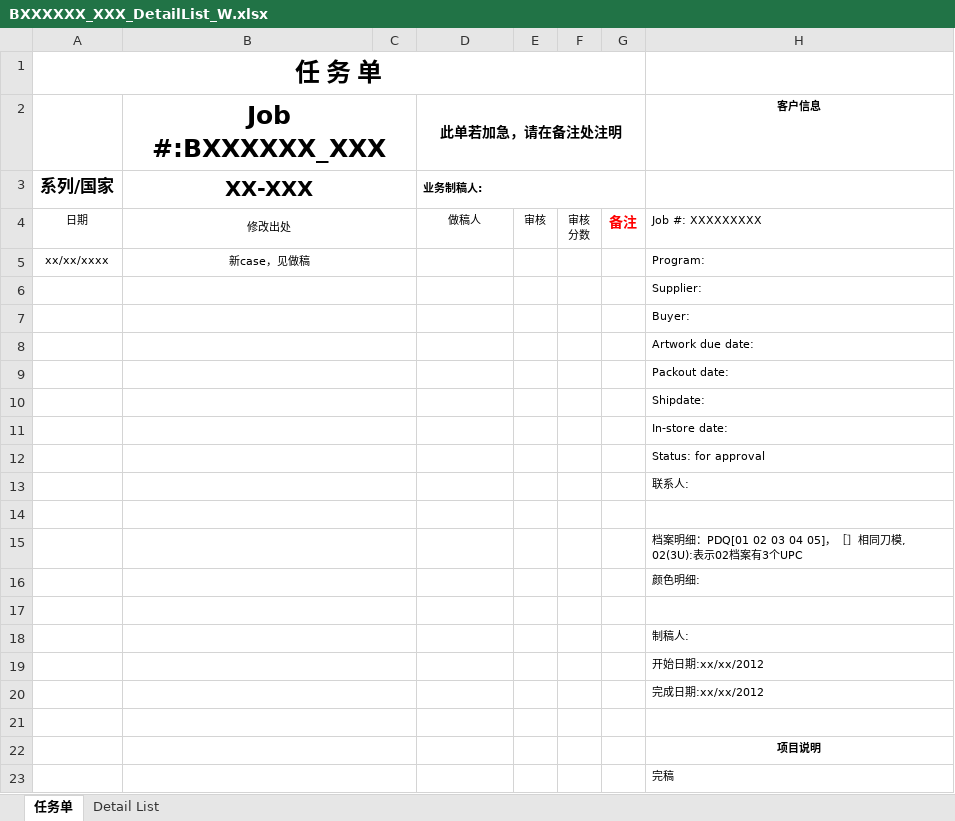
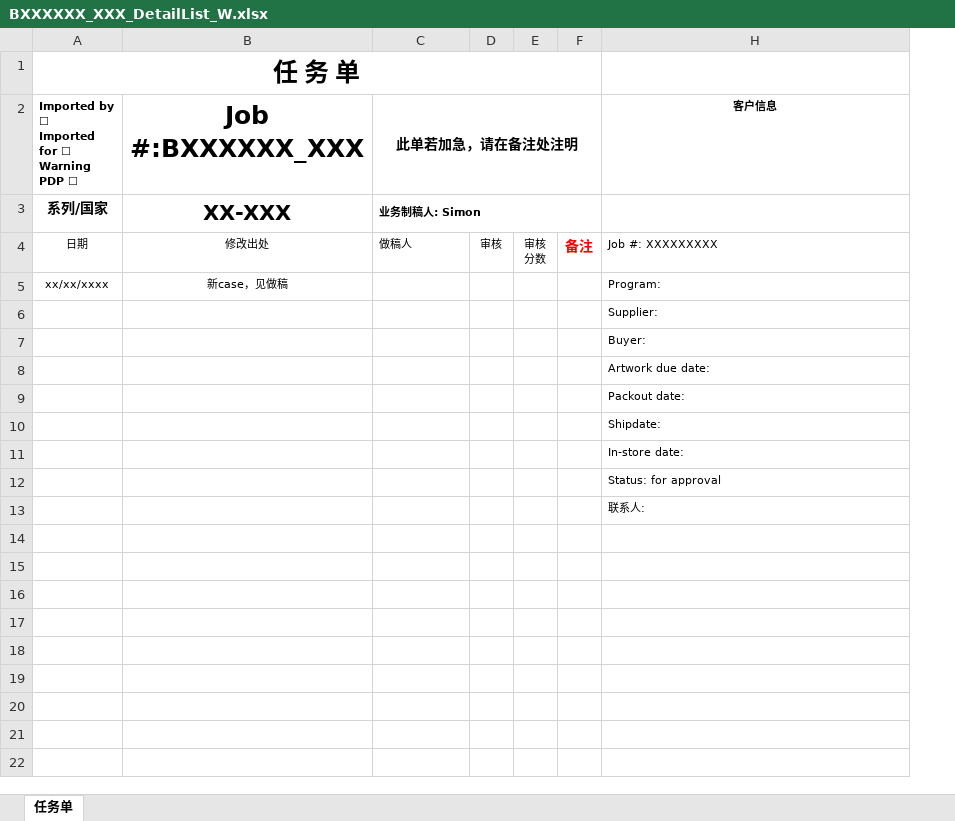
Before and after one commit to scott-x/gcase, an Excel workbook: xlsx_templates/Non WMT_18xxxx_xxx 做稿/BXXXXXX_XXX_DetailList_W.xlsx, sheet 任务单, drawn as a sheet; values as stored, in another font and other column widths than the file's, no borders; removed rows and columns are numbered as before the commit, all else as after; ↵ is a line break in a cell; the diff names each change by its address in the sheet, - before the commit and + after, or states it on an @@ line.

```diff
--- a/xlsx_templates/Non WMT_18xxxx_xxx 做稿/BXXXXXX_XXX_DetailList_W.xlsx (sheet 任务单)
+++ b/xlsx_templates/Non WMT_18xxxx_xxx 做稿/BXXXXXX_XXX_DetailList_W.xlsx (sheet 任务单)
-sheet tab: Detail List
-column C, empty
-A2: (empty)
+A2: Imported by ☐ ↵ Imported for ☐ ↵ Warning PDP ☐
-B2:C2 merged
@@ A3 text size: smaller @@
-B3:C3 merged
-C3 (此单若加急，请在备注处注明): 业务制稿人:
+C3 (此单若加急，请在备注处注明): 业务制稿人: Simon
-B4:C4 merged
-C4 alignment: center
+C4 alignment: left
-B5:C5 merged
-B6:C6 merged
-B7:C7 merged
-B8:C8 merged
-B9:C9 merged
-B10:C10 merged
-B11:C11 merged
-B12:C12 merged
-B13:C13 merged
-row 14: (empty)
-row 15:  |  |  |  |  |  |  | 档案明细：PDQ[01 02 03 04 05]，［］相同刀模, 02(3U):表示02档案有3个UPC
-row 16:  |  |  |  |  |  |  | 颜色明细:
-row 17: (empty)
-row 18:  |  |  |  |  |  |  | 制稿人:
-row 19:  |  |  |  |  |  |  | 开始日期:xx/xx/2012
-row 20:  |  |  |  |  |  |  | 完成日期:xx/xx/2012
-row 21: (empty)
-row 22:  |  |  |  |  |  |  | 项目说明
-row 23:  |  |  |  |  |  |  | 完稿
```
Also changed, not shown: xlsx_templates/CAB_18xxxxx_xxx 做稿/B180xxx_xxx_DetailList_W.xlsx, xlsx_templates/CWMT_xxxxxx_xxx 做稿/CXXXXXX_XXX_DetailList_W.xlsx, 7 other files.
